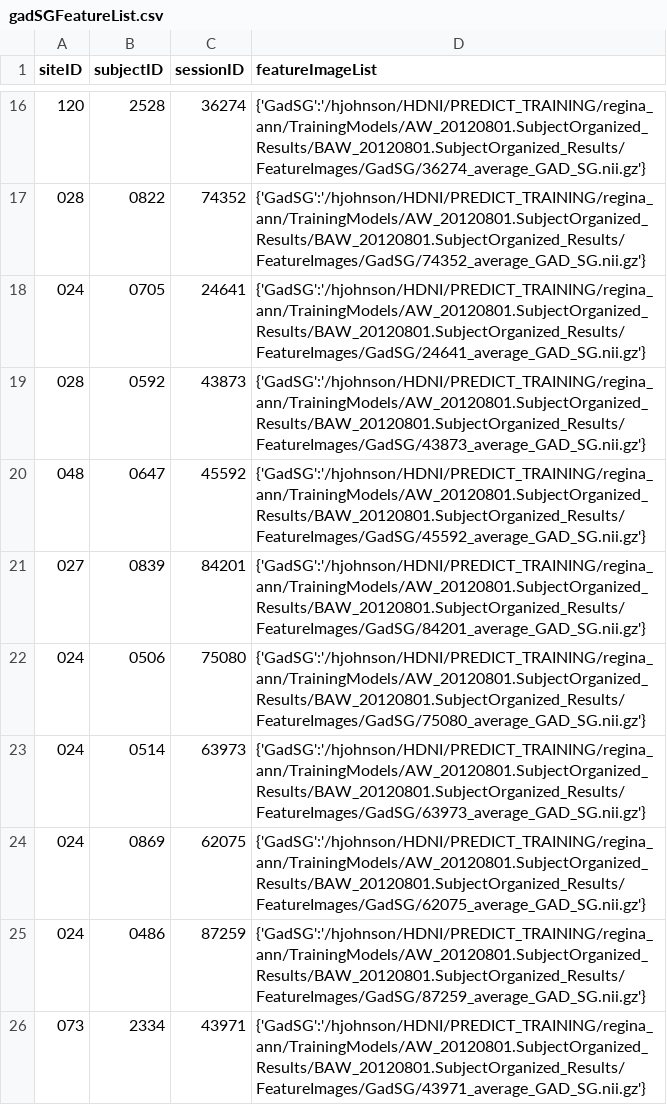
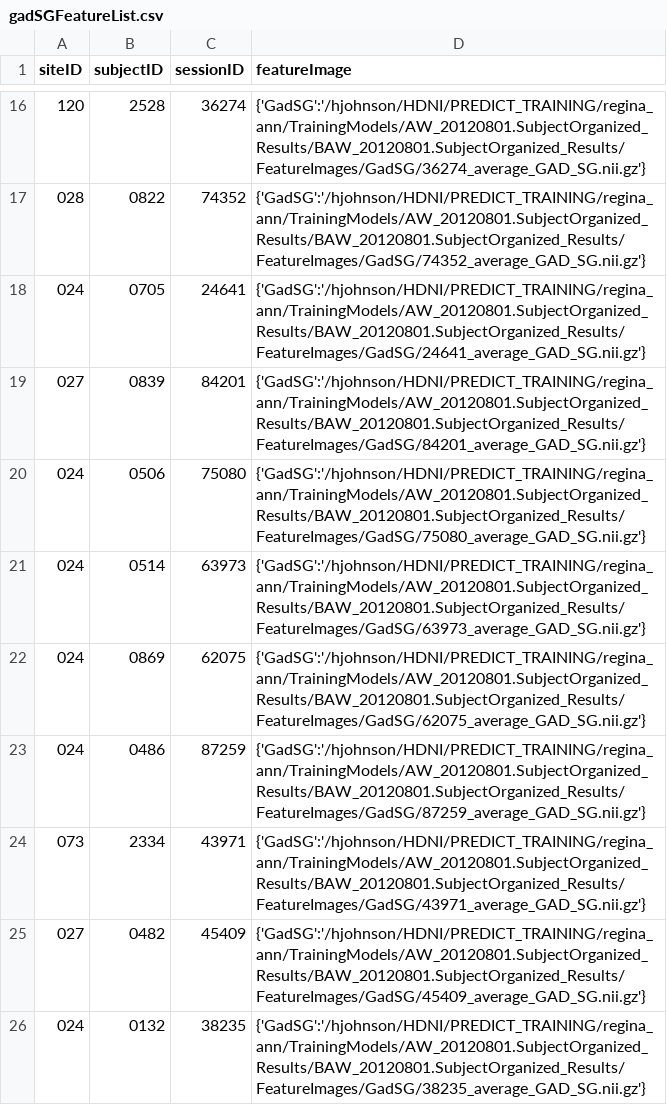
Before and after one commit to reginakim/BRAINSStandAlone, a CSV file: BRAINSCut/Nipype/gadSGFeatureList.csv, drawn as a sheet; only a part is shown, gaps mark what is left out; the shorter side is filled out with more unchanged rows; the diff names each change by its address in the sheet, - before the commit and + after, or states it on an @@ line.

```diff
--- a/BRAINSCut/Nipype/gadSGFeatureList.csv
+++ b/BRAINSCut/Nipype/gadSGFeatureList.csv
-D1: featureImageList
+D1: featureImage
-row 19: 028 | 0592 | 43873 | {'GadSG':'/hjohnson/HDNI/PREDICT_TRAINING/regina_ann/TrainingModels/AW_20120801.SubjectOrganized_Results/BAW_20120801.SubjectOrganized_Results/FeatureImages/GadSG/43873_average_GAD_SG.nii.gz'}
-row 20: 048 | 0647 | 45592 | {'GadSG':'/hjohnson/HDNI/PREDICT_TRAINING/regina_ann/TrainingModels/AW_20120801.SubjectOrganized_Results/BAW_20120801.SubjectOrganized_Results/FeatureImages/GadSG/45592_average_GAD_SG.nii.gz'}
```
Also changed, not shown: BRAINSCut/Nipype/test.csv, BRAINSCut/Nipype/testGadFeatureList.csv, 8 other files.
